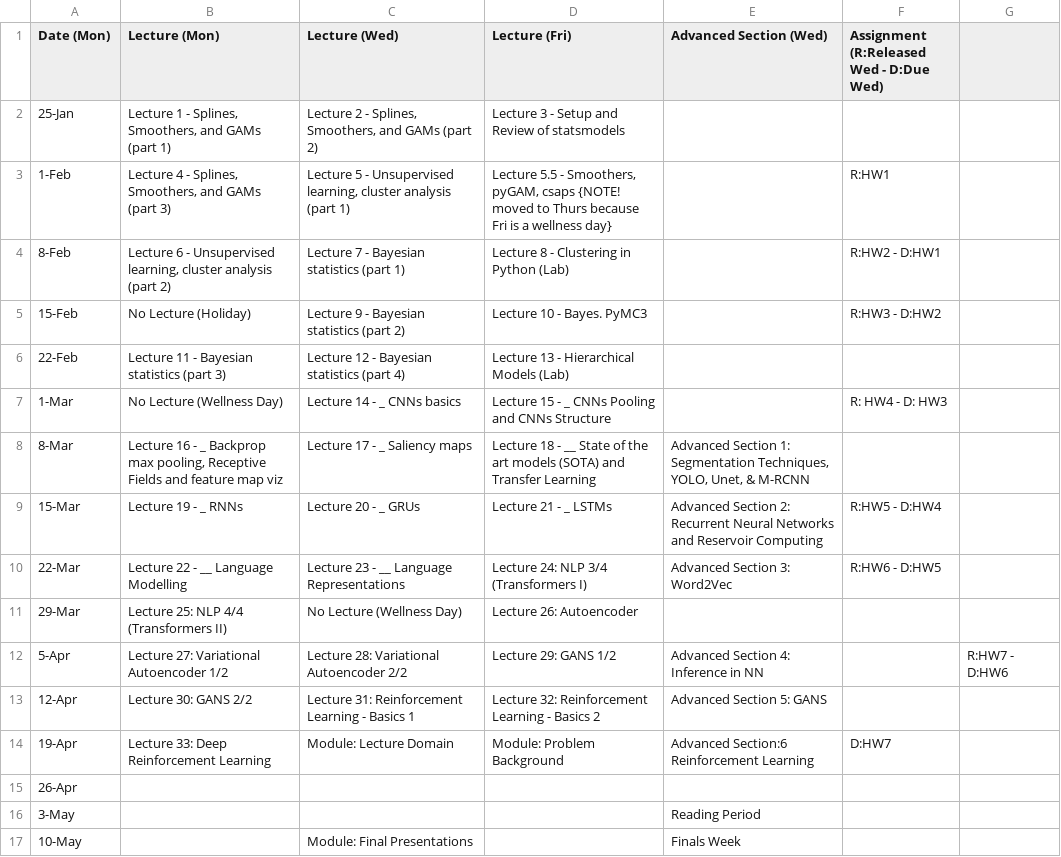
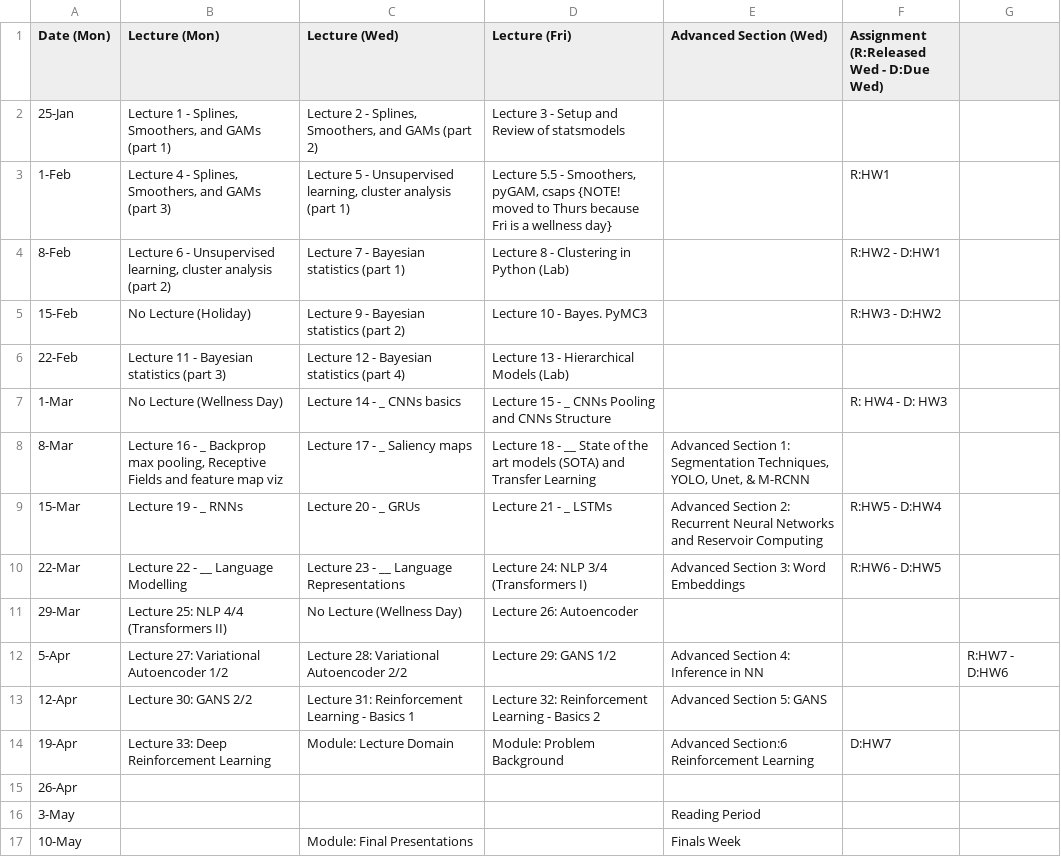
Before and after one commit to Harvard-IACS/2021-CS109B, a CSV file: content/pages/schedule.csv, drawn as a sheet.

```diff
--- a/content/pages/schedule.csv
+++ b/content/pages/schedule.csv
@@ -9,3 +9,3 @@ Date (Mon),Lecture (Mon),Lecture (Wed),Lecture (Fri),Advanced Section (Wed),Assi
 15-Mar,Lecture 19 - _ RNNs,Lecture 20 - _ GRUs,Lecture 21 - _ LSTMs,Advanced Section 2: Recurrent Neural Networks and Reservoir Computing,R:HW5 - D:HW4,
-22-Mar,Lecture 22 - __ Language Modelling,Lecture 23 - __ Language Representations,Lecture 24: NLP 3/4 (Transformers I),Advanced Section 3: Word2Vec,R:HW6 -  D:HW5,
+22-Mar,Lecture 22 - __ Language Modelling,Lecture 23 - __ Language Representations,Lecture 24: NLP 3/4 (Transformers I),Advanced Section 3: Word Embeddings,R:HW6 -  D:HW5,
 29-Mar,Lecture 25: NLP 4/4 (Transformers II),No Lecture (Wellness Day),Lecture 26: Autoencoder,,,
```
Also changed, not shown: 23 other files.
